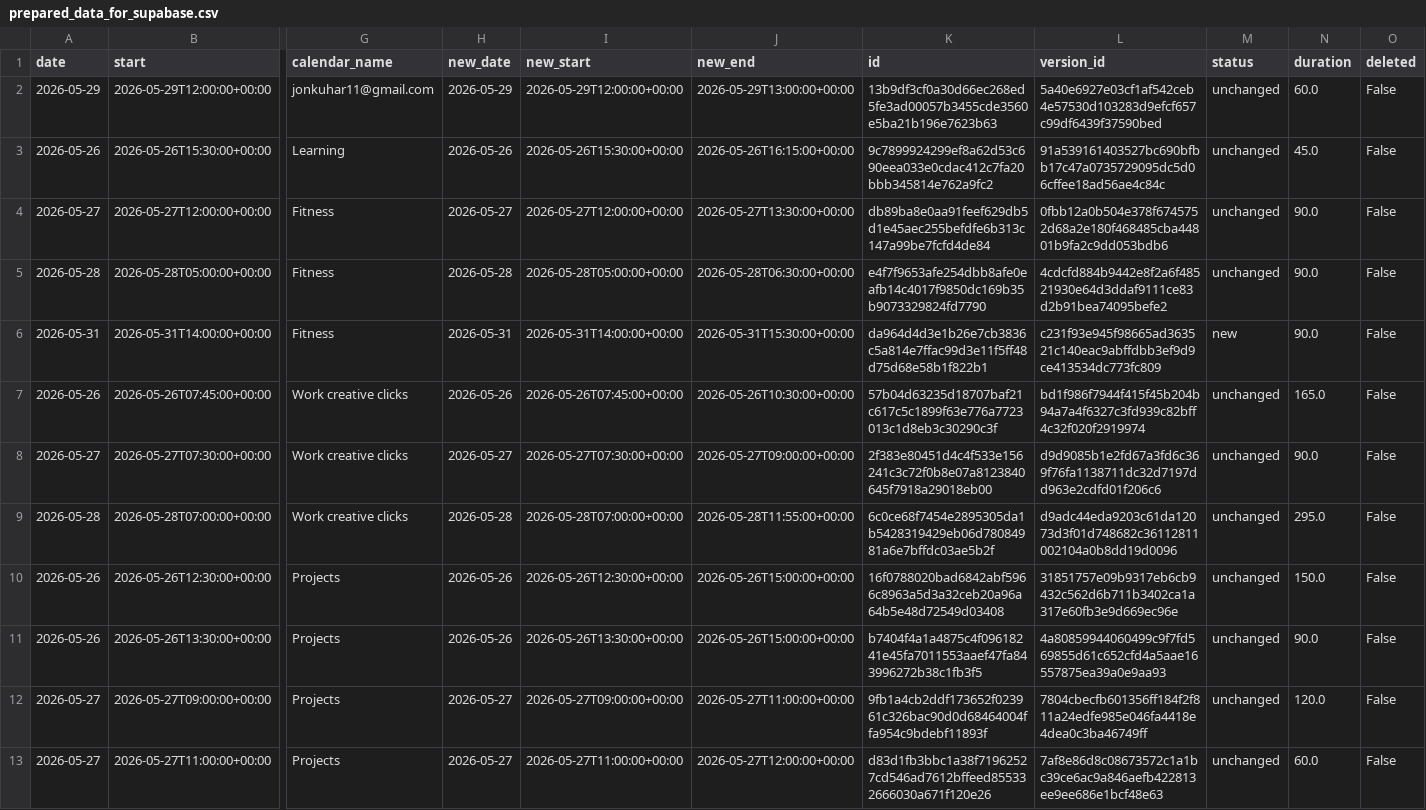
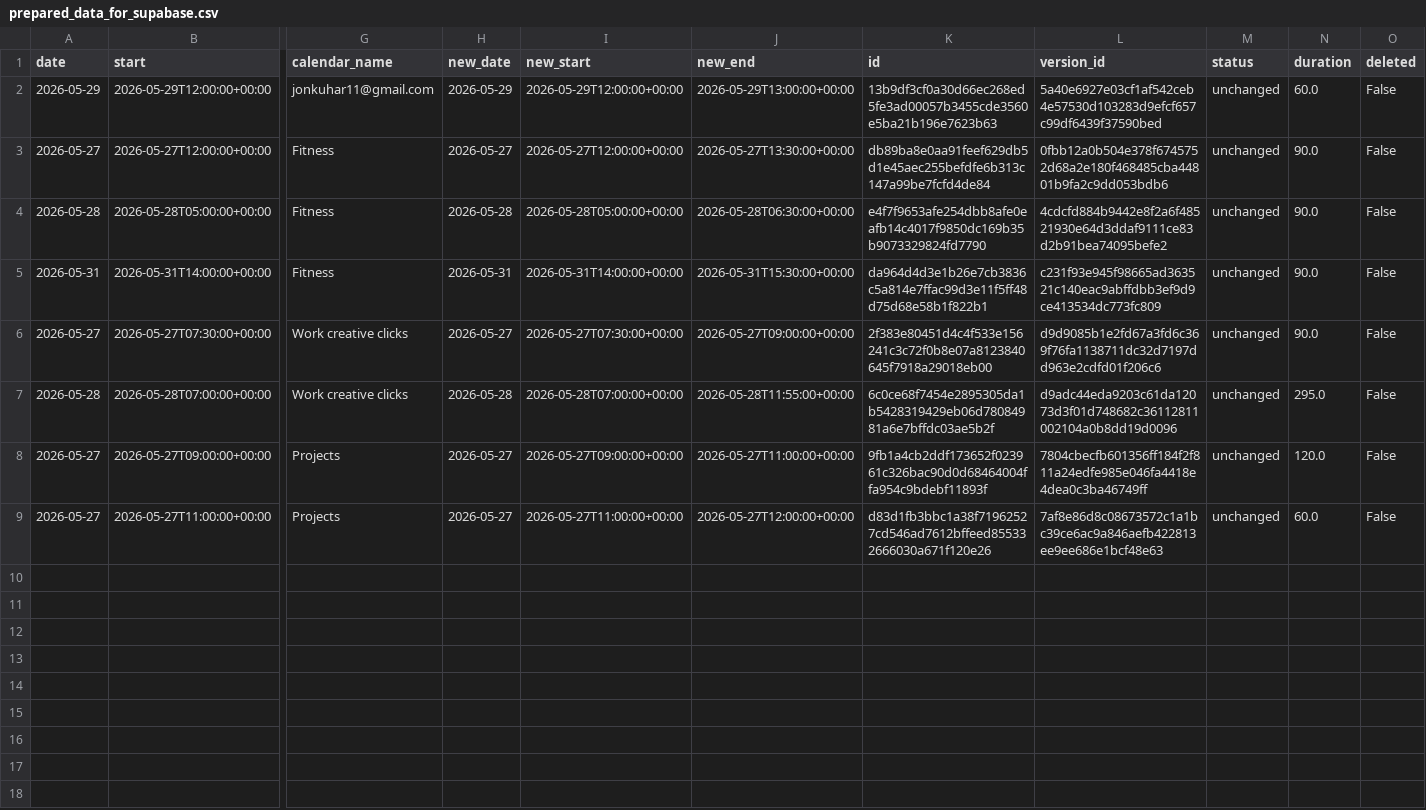
Before and after one commit to hajkuron/notion-githubchart, a CSV file: data/prepared_data_for_supabase.csv, drawn as a sheet; only a part is shown, gaps mark what is left out; removed rows and columns are numbered as before the commit, all else as after; rows hold the shown columns only; the diff names each change by its address in the sheet, - before the commit and + after, or states it on an @@ line.

```diff
--- a/data/prepared_data_for_supabase.csv
+++ b/data/prepared_data_for_supabase.csv
-row 3: 2026-05-26 | 2026-05-26T15:30:00+00:00 | Learning | 2026-05-26 | 2026-05-26T15:30:00+00:00 | 2026-05-26T16:15:00+00:00 | 9c7899924299ef8a62d53c690eea033e0cdac412c7fa20bbb345814e762a9fc2 | 91a539161403527bc690bfbb17c47a0735729095dc5d06cffee18ad56ae4c84c | unchanged | 45.0 | False
-M5 (status): new
+M5 (status): unchanged
-row 7: 2026-05-26 | 2026-05-26T07:45:00+00:00 | Work creative clicks | 2026-05-26 | 2026-05-26T07:45:00+00:00 | 2026-05-26T10:30:00+00:00 | 57b04d63235d18707baf21c617c5c1899f63e776a7723013c1d8eb3c30290c3f | bd1f986f7944f415f45b204b94a7a4f6327c3fd939c82bff4c32f020f2919974 | unchanged | 165.0 | False
-row 10: 2026-05-26 | 2026-05-26T12:30:00+00:00 | Projects | 2026-05-26 | 2026-05-26T12:30:00+00:00 | 2026-05-26T15:00:00+00:00 | 16f0788020bad6842abf5966c8963a5d3a32ceb20a96a64b5e48d72549d03408 | 31851757e09b9317eb6cb9432c562d6b711b3402ca1a317e60fb3e9d669ec96e | unchanged | 150.0 | False
-row 11: 2026-05-26 | 2026-05-26T13:30:00+00:00 | Projects | 2026-05-26 | 2026-05-26T13:30:00+00:00 | 2026-05-26T15:00:00+00:00 | b7404f4a1a4875c4f09618241e45fa7011553aaef47fa843996272b38c1fb3f5 | 4a80859944060499c9f7fd569855d61c652cfd4a5aae16557875ea39a0e9aa93 | unchanged | 90.0 | False
```
Also changed, not shown: 3 other files.
